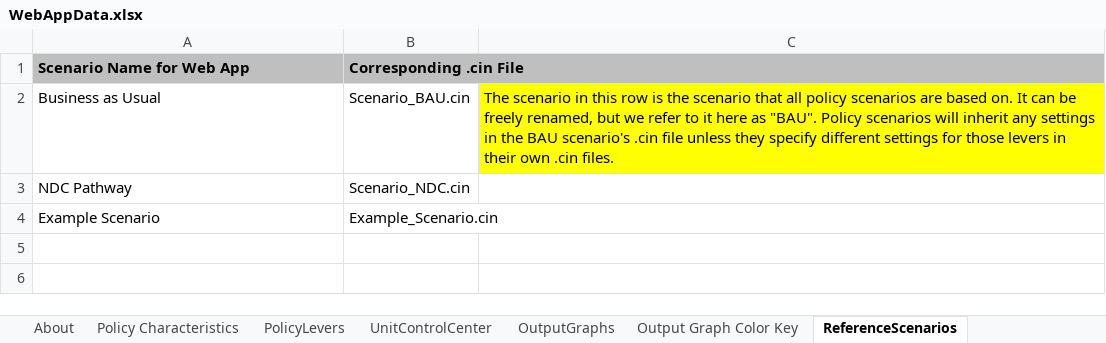
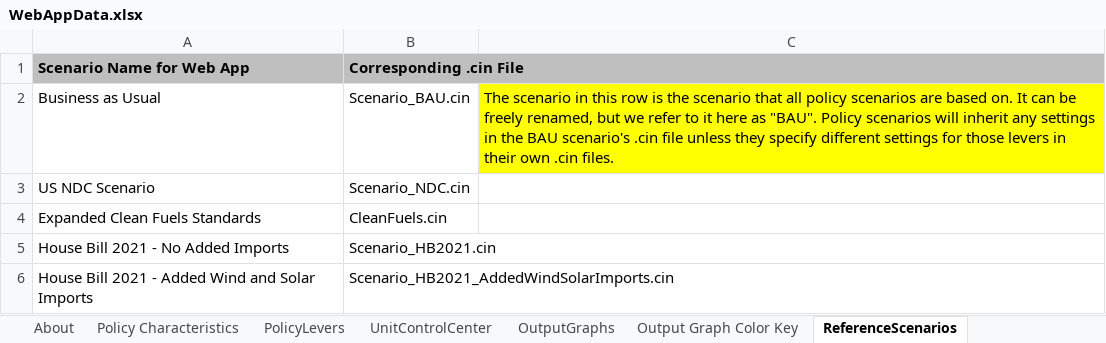
Before and after one commit to EnergyInnovation/eps-oregon, an Excel workbook: WebAppData.xlsx, sheet ReferenceScenarios, drawn as a sheet; values as stored, in another font and other column widths than the file's, no borders; removed rows and columns are numbered as before the commit, all else as after; the diff names each change by its address in the sheet, - before the commit and + after, or states it on an @@ line.

Commit message:
fopity - adjusted using the or scenarios and updated webapp

```diff
--- a/WebAppData.xlsx (sheet ReferenceScenarios)
+++ b/WebAppData.xlsx (sheet ReferenceScenarios)
-A3 (Scenario Name for Web App): NDC Pathway
+A3 (Scenario Name for Web App): US NDC Scenario
-row 4: Example Scenario | Example_Scenario.cin
+row 4: Expanded Clean Fuels Standards | CleanFuels.cin
+row 5: House Bill 2021 - No Added Imports | Scenario_HB2021.cin
+row 6: House Bill 2021 - Added Wind and Solar Imports | Scenario_HB2021_AddedWindSolarImports.cin
```
Also changed, not shown: sheet PolicyLevers, sheet Policy Characteristics, sheet OutputGraphs, formulas that keep their value, 18 other files.
